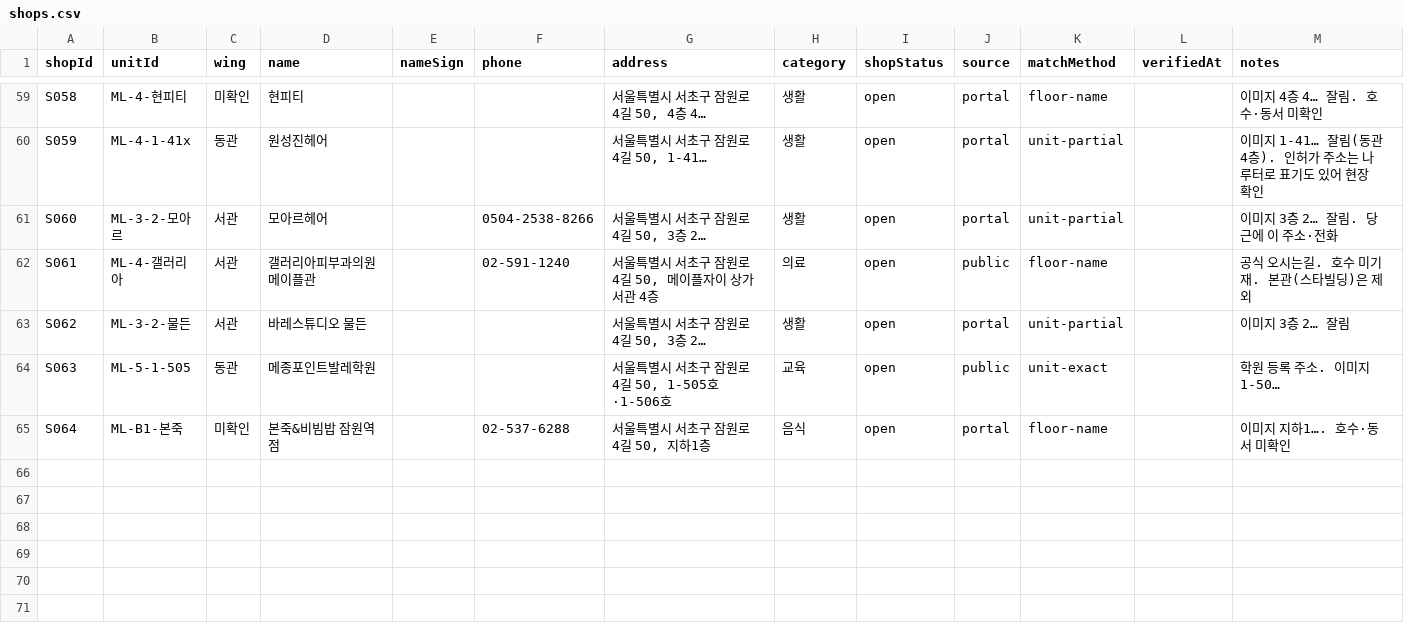
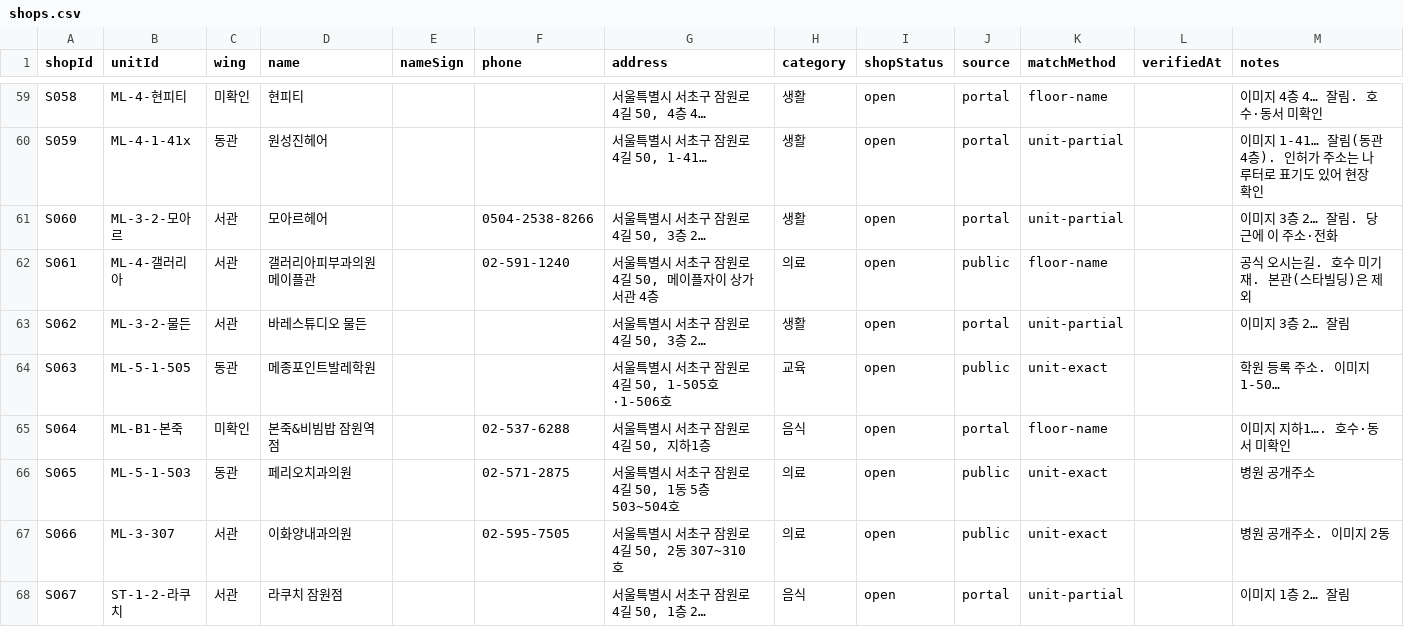
Before and after one commit to blanciel1977-lab/jamwon-maple-plaza, a CSV file: data/shops.csv, drawn as a sheet; only a part is shown, gaps mark what is left out.

```diff
--- a/data/shops.csv
+++ b/data/shops.csv
@@ -65 +65,4 @@ S063,ML-5-1-505,동관,메종포인트발레학원,,,"서울특별시 서초구
 S064,ML-B1-본죽,미확인,본죽&비빔밥 잠원역점,,02-537-6288,"서울특별시 서초구 잠원로4길 50, 지하1층",음식,open,portal,floor-name,,이미지 지하1…. 호수·동서 미확인
+S065,ML-5-1-503,동관,페리오치과의원,,02-571-2875,"서울특별시 서초구 잠원로4길 50, 1동 5층 503~504호",의료,open,public,unit-exact,,병원 공개주소
+S066,ML-3-307,서관,이화양내과의원,,02-595-7505,"서울특별시 서초구 잠원로4길 50, 2동 307~310호",의료,open,public,unit-exact,,병원 공개주소. 이미지 2동
+S067,ST-1-2-라쿠치,서관,라쿠치 잠원점,,,"서울특별시 서초구 잠원로4길 50, 1층 2…",음식,open,portal,unit-partial,,이미지 1층 2… 잘림
```
Also changed, not shown: 1 other file.
